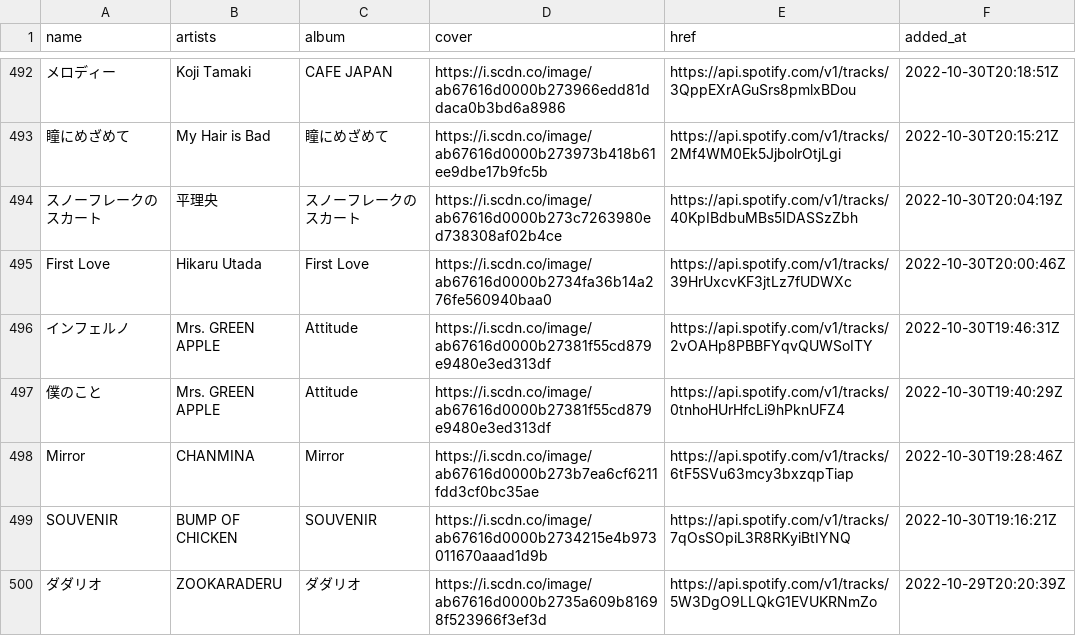
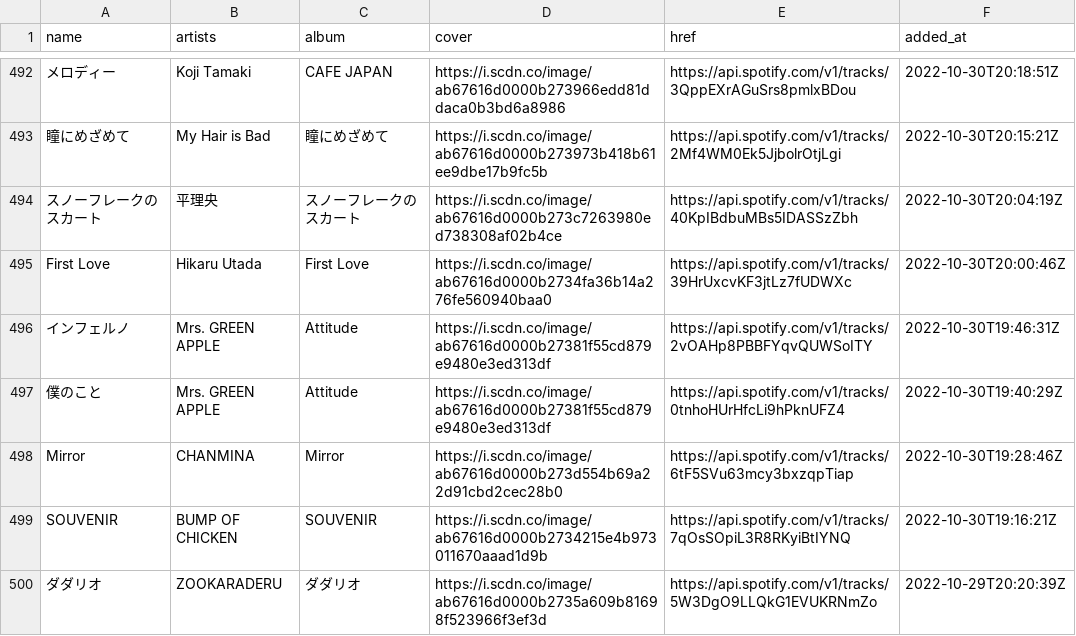
Before and after one commit to nyok/MySpotifyLikedSongs, a TSV file: LikedSongs/LikedSongs.tsv, drawn as a sheet; only a part is shown, gaps mark what is left out.

Commit message:
New songs (Automatic update)

```diff
--- a/LikedSongs/LikedSongs.tsv
+++ b/LikedSongs/LikedSongs.tsv
@@ -497,3 +497,3 @@ First Love	Hikaru Utada	First Love	https://i.scdn.co/image/ab67616d0000b2734fa36
 僕のこと	Mrs. GREEN APPLE	Attitude	https://i.scdn.co/image/ab67616d0000b27381f55cd879e9480e3ed313df	https://api.spotify.com/v1/tracks/0tnhoHUrHfcLi9hPknUFZ4	2022-10-30T19:40:29Z
-Mirror	CHANMINA	Mirror	https://i.scdn.co/image/ab67616d0000b273b7ea6cf6211fdd3cf0bc35ae	https://api.spotify.com/v1/tracks/6tF5SVu63mcy3bxzqpTiap	2022-10-30T19:28:46Z
+Mirror	CHANMINA	Mirror	https://i.scdn.co/image/ab67616d0000b273d554b69a22d91cbd2cec28b0	https://api.spotify.com/v1/tracks/6tF5SVu63mcy3bxzqpTiap	2022-10-30T19:28:46Z
 SOUVENIR	BUMP OF CHICKEN	SOUVENIR	https://i.scdn.co/image/ab67616d0000b2734215e4b973011670aaad1d9b	https://api.spotify.com/v1/tracks/7qOsSOpiL3R8RKyiBtIYNQ	2022-10-30T19:16:21Z
```
